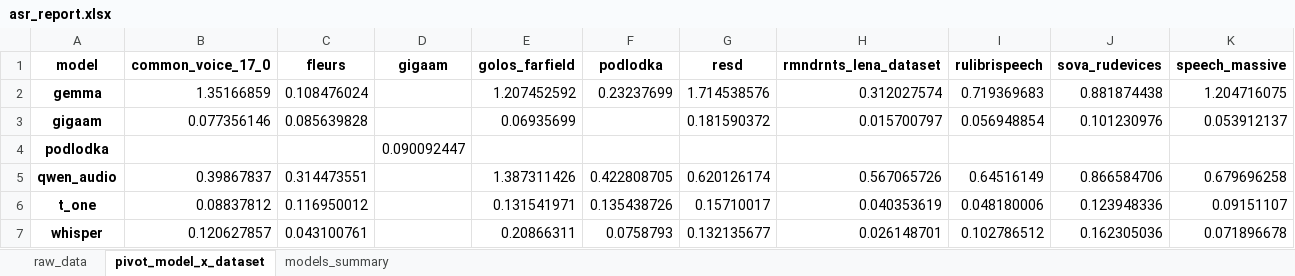
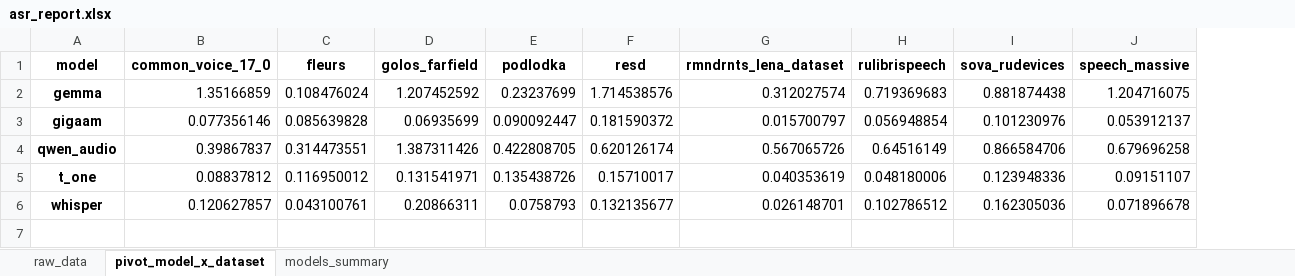
Before and after one commit to sedol1339/audio-llm-yandex-camp, an Excel workbook: outputs/first100/asr_report.xlsx, sheet pivot_model_x_dataset, drawn as a sheet; only a part is shown; values as stored, in another font and other column widths than the file's, no borders; conditional formats not drawn; removed rows and columns are numbered as before the commit, all else as after; rows hold the shown columns only; the diff names each change by its address in the sheet, - before the commit and + after, or states it on an @@ line.

```diff
--- a/outputs/first100/asr_report.xlsx (sheet pivot_model_x_dataset)
+++ b/outputs/first100/asr_report.xlsx (sheet pivot_model_x_dataset)
-column D (gigaam), empty
-E3 (podlodka): (empty)
+E3 (podlodka): 0.090092447
-row 4: podlodka |  |  | 0.090092447
```
Also changed, not shown: sheet models_summary, sheet raw_data, charts or pictures, 1 other file.
